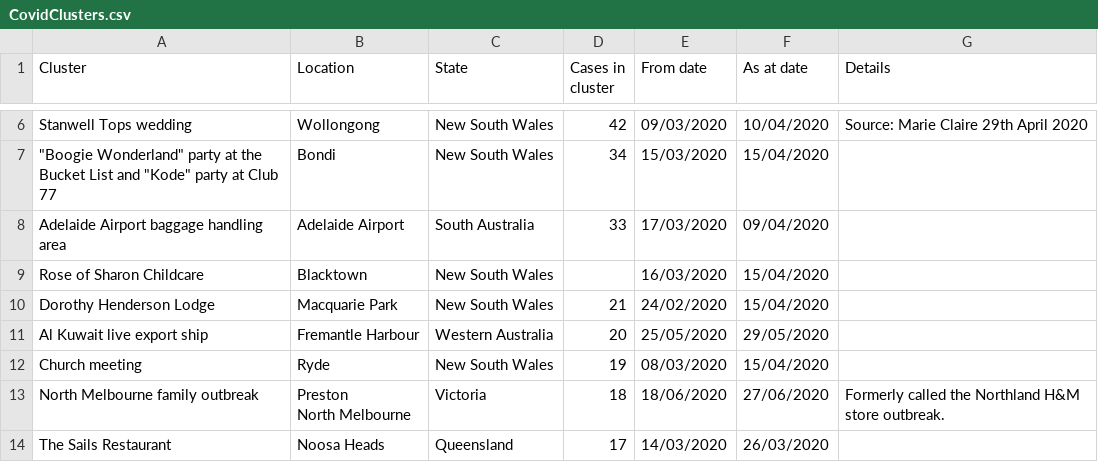
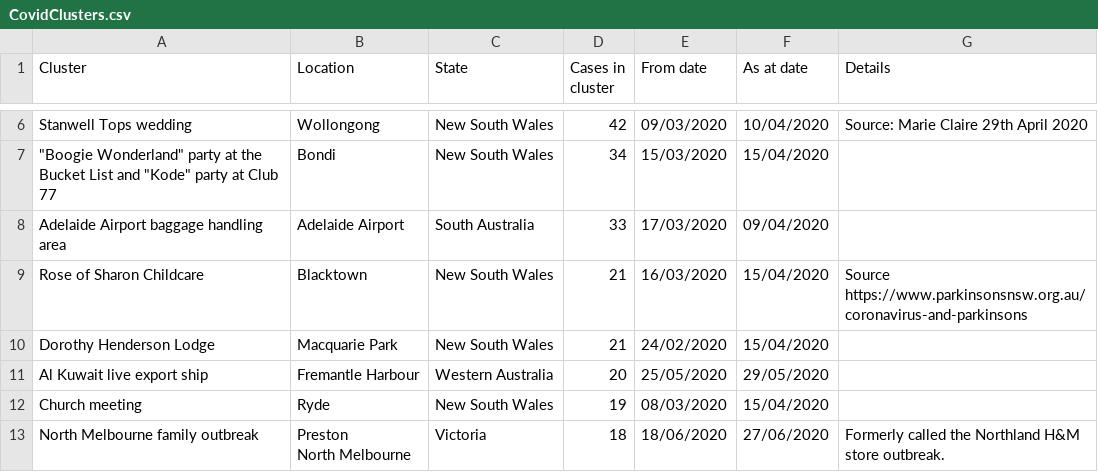
Before and after one commit to nodrogl/covidAus, a CSV file: CovidClusters.csv, drawn as a sheet; only a part is shown, gaps mark what is left out; the shorter side is filled out with more unchanged rows.

Commit message:
update
Added conservative data from https://www.parkinsonsnsw.org.au/coronavirus-and-parkinsons

```diff
--- a/CovidClusters.csv
+++ b/CovidClusters.csv
@@ -8,3 +8,3 @@ Stanwell Tops wedding,Wollongong,New South Wales,42,09/03/2020,10/04/2020,Source
 Adelaide Airport baggage handling area,Adelaide Airport,South Australia,33,17/03/2020,09/04/2020,
-Rose of Sharon Childcare,Blacktown,New South Wales,,16/03/2020,15/04/2020,
+Rose of Sharon Childcare,Blacktown,New South Wales,21,16/03/2020,15/04/2020,Source https://www.parkinsonsnsw.org.au/coronavirus-and-parkinsons
 Dorothy Henderson Lodge,Macquarie Park,New South Wales,21,24/02/2020,15/04/2020,
```
